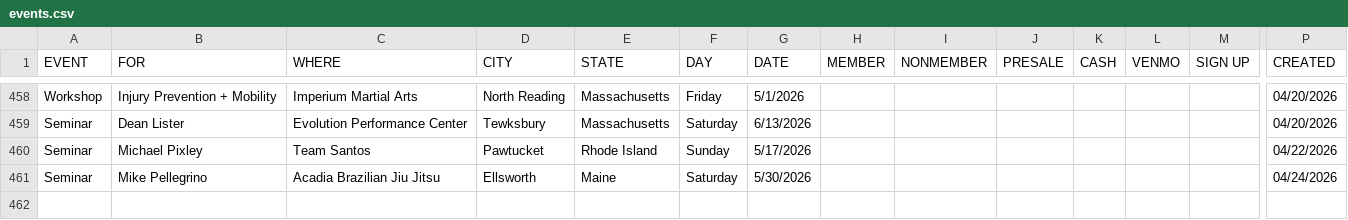
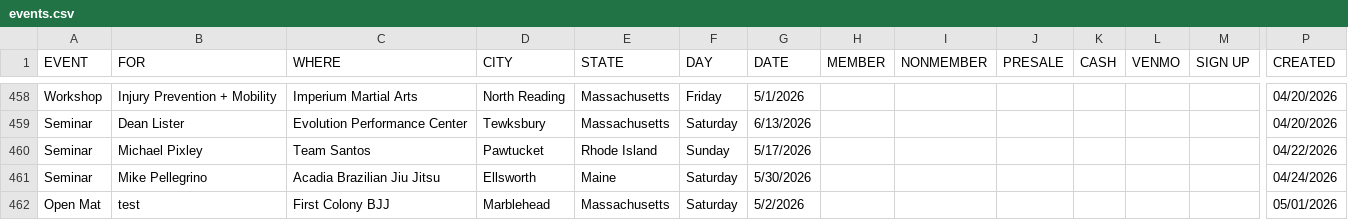
Before and after one commit to anyjiujitsu/anyjiujitsudev.github.io, a CSV file: data/events.csv, drawn as a sheet; only a part is shown, gaps mark what is left out; rows hold the shown columns only; the diff names each change by its address in the sheet, - before the commit and + after, or states it on an @@ line.

Commit message:
Append event row (2026-05-01T23:21:30.940Z)

```diff
--- a/data/events.csv
+++ b/data/events.csv
+row 462: Open Mat | test | First Colony BJJ | Marblehead | Massachusetts | Saturday | 5/2/2026 |  |  |  |  |  |  | 05/01/2026
```
